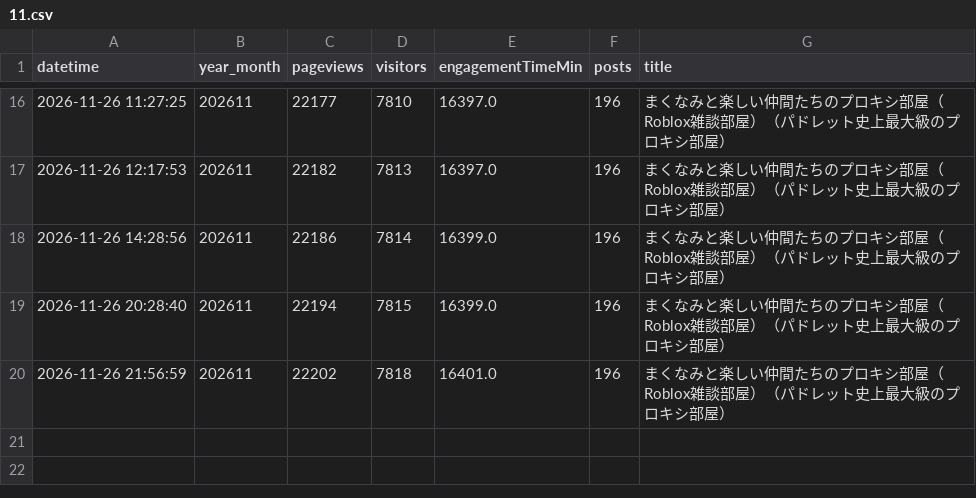
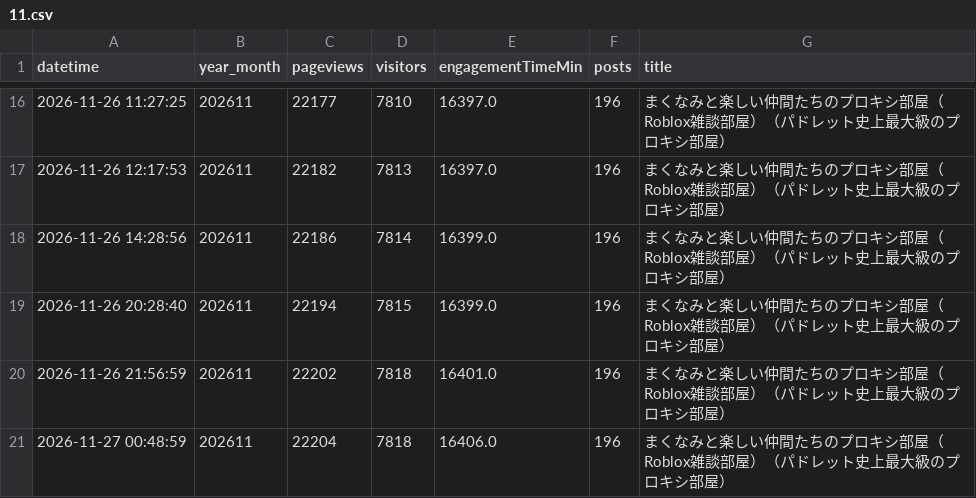
Before and after one commit to toka-kun/Padlet-Viewer, a CSV file: archive/makunami/2026/11.csv, drawn as a sheet; only a part is shown, gaps mark what is left out; the diff names each change by its address in the sheet, - before the commit and + after, or states it on an @@ line.

```diff
--- a/archive/makunami/2026/11.csv
+++ b/archive/makunami/2026/11.csv
+row 21: 2026-11-27 00:48:59 | 202611 | 22204 | 7818 | 16406.0 | 196 | まくなみと楽しい仲間たちのプロキシ部屋（Roblox雑談部屋）（パドレット史上最大級のプロキシ部屋）
```
Also changed, not shown: archive/magurock/lobby/2026/11.csv, archive/magurock/main/2026/11.csv, 28 other files.
